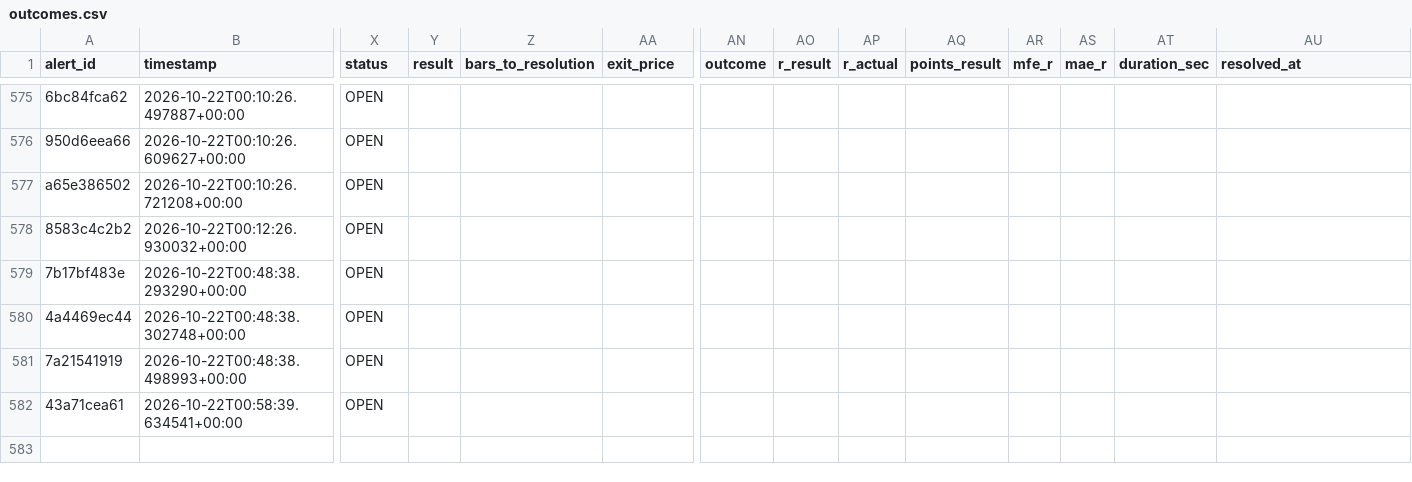
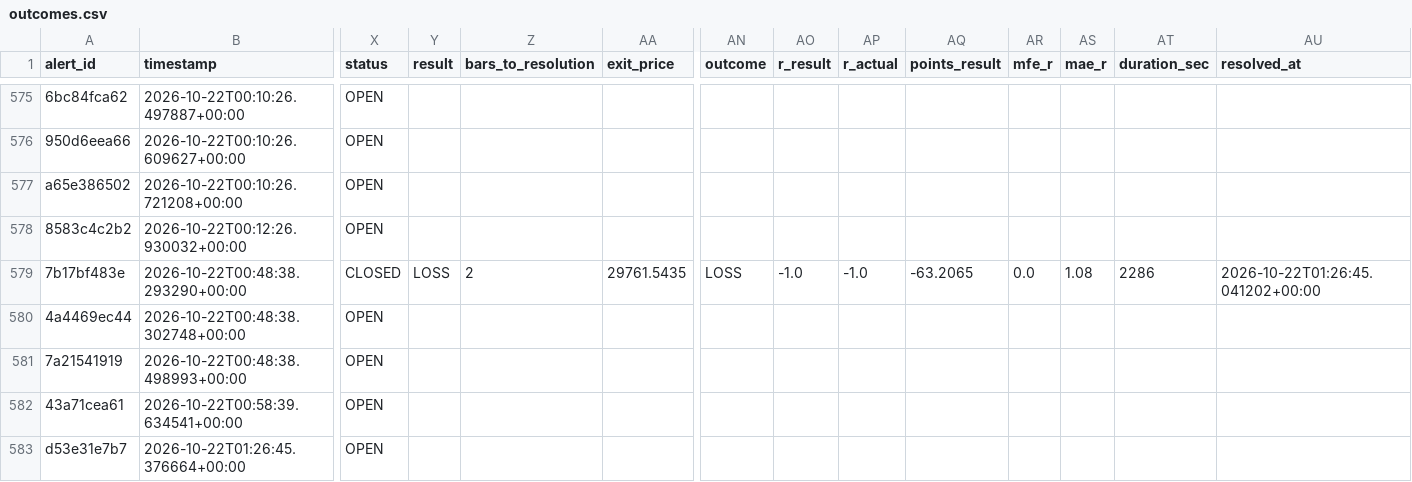
Before and after one commit to kdubsk1/bot, a CSV file: outcomes.csv, drawn as a sheet; only a part is shown, gaps mark what is left out; rows hold the shown columns only; the diff names each change by its address in the sheet, - before the commit and + after, or states it on an @@ line.

Commit message:
Ledger: 2026-10-22 01:31 UTC

```diff
--- a/outcomes.csv
+++ b/outcomes.csv
-X579 (status): OPEN
+X579 (status): CLOSED
-Y579 (result): (empty)
+Y579 (result): LOSS
-Z579 (bars_to_resolution): (empty)
+Z579 (bars_to_resolution): 2
-AA579 (exit_price): (empty)
+AA579 (exit_price): 29761.5435
-AN579 (outcome): (empty)
+AN579 (outcome): LOSS
-AO579 (r_result): (empty)
+AO579 (r_result): -1.0
-AP579 (r_actual): (empty)
+AP579 (r_actual): -1.0
-AQ579 (points_result): (empty)
+AQ579 (points_result): -63.2065
-AR579 (mfe_r): (empty)
+AR579 (mfe_r): 0.0
-AS579 (mae_r): (empty)
+AS579 (mae_r): 1.08
-AT579 (duration_sec): (empty)
+AT579 (duration_sec): 2286
-AU579 (resolved_at): (empty)
+AU579 (resolved_at): 2026-10-22T01:26:45.041202+00:00
+row 583: d53e31e7b7 | 2026-10-22T01:26:45.376664+00:00 | OPEN
```
